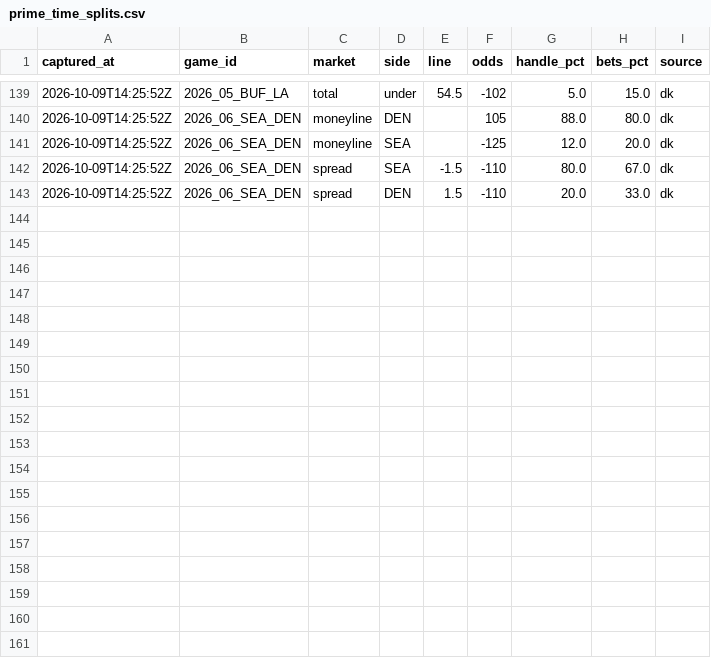
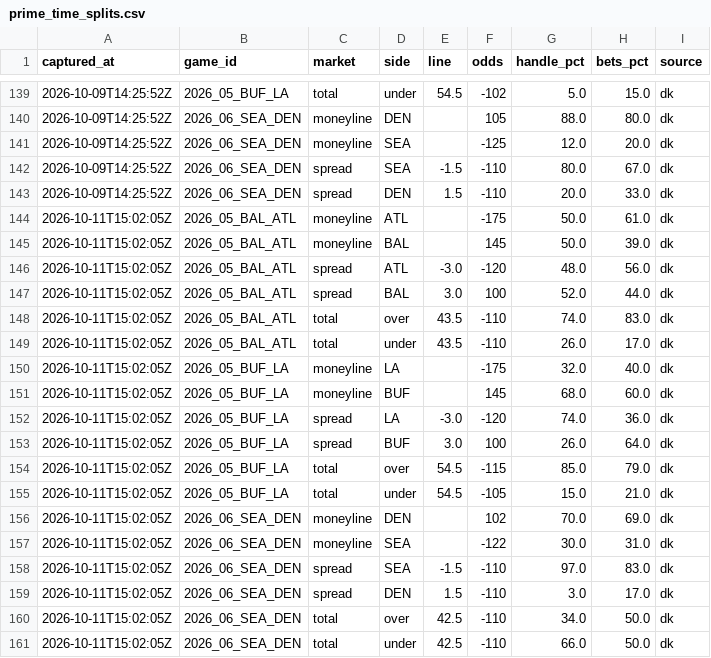
Before and after one commit to arinb44/NFLGamePredictorModel, a CSV file: reports/prime_time_splits.csv, drawn as a sheet; only a part is shown, gaps mark what is left out.

```diff
--- a/reports/prime_time_splits.csv
+++ b/reports/prime_time_splits.csv
@@ -143 +143,19 @@ captured_at,game_id,market,side,line,odds,handle_pct,bets_pct,source
 2026-10-09T14:25:52Z,2026_06_SEA_DEN,spread,DEN,1.5,-110,20.0,33.0,dk
+2026-10-11T15:02:05Z,2026_05_BAL_ATL,moneyline,ATL,,-175,50.0,61.0,dk
+2026-10-11T15:02:05Z,2026_05_BAL_ATL,moneyline,BAL,,145,50.0,39.0,dk
+2026-10-11T15:02:05Z,2026_05_BAL_ATL,spread,ATL,-3.0,-120,48.0,56.0,dk
+2026-10-11T15:02:05Z,2026_05_BAL_ATL,spread,BAL,3.0,100,52.0,44.0,dk
+2026-10-11T15:02:05Z,2026_05_BAL_ATL,total,over,43.5,-110,74.0,83.0,dk
+2026-10-11T15:02:05Z,2026_05_BAL_ATL,total,under,43.5,-110,26.0,17.0,dk
+2026-10-11T15:02:05Z,2026_05_BUF_LA,moneyline,LA,,-175,32.0,40.0,dk
+2026-10-11T15:02:05Z,2026_05_BUF_LA,moneyline,BUF,,145,68.0,60.0,dk
+2026-10-11T15:02:05Z,2026_05_BUF_LA,spread,LA,-3.0,-120,74.0,36.0,dk
+2026-10-11T15:02:05Z,2026_05_BUF_LA,spread,BUF,3.0,100,26.0,64.0,dk
+2026-10-11T15:02:05Z,2026_05_BUF_LA,total,over,54.5,-115,85.0,79.0,dk
+2026-10-11T15:02:05Z,2026_05_BUF_LA,total,under,54.5,-105,15.0,21.0,dk
+2026-10-11T15:02:05Z,2026_06_SEA_DEN,moneyline,DEN,,102,70.0,69.0,dk
+2026-10-11T15:02:05Z,2026_06_SEA_DEN,moneyline,SEA,,-122,30.0,31.0,dk
+2026-10-11T15:02:05Z,2026_06_SEA_DEN,spread,SEA,-1.5,-110,97.0,83.0,dk
+2026-10-11T15:02:05Z,2026_06_SEA_DEN,spread,DEN,1.5,-110,3.0,17.0,dk
+2026-10-11T15:02:05Z,2026_06_SEA_DEN,total,over,42.5,-110,34.0,50.0,dk
+2026-10-11T15:02:05Z,2026_06_SEA_DEN,total,under,42.5,-110,66.0,50.0,dk
```
Also changed, not shown: reports/live_tracking.csv, reports/predictions/2026_week05.csv.
